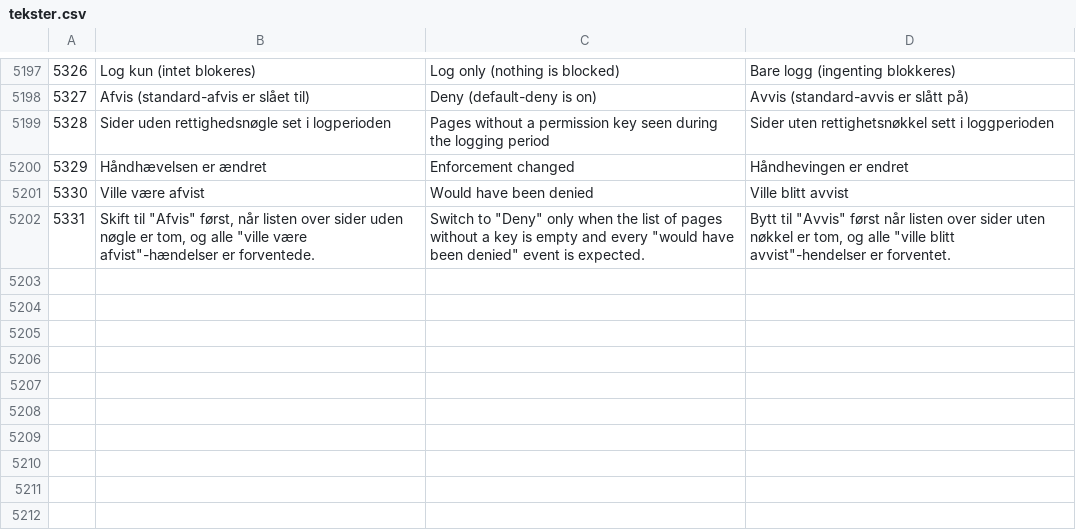
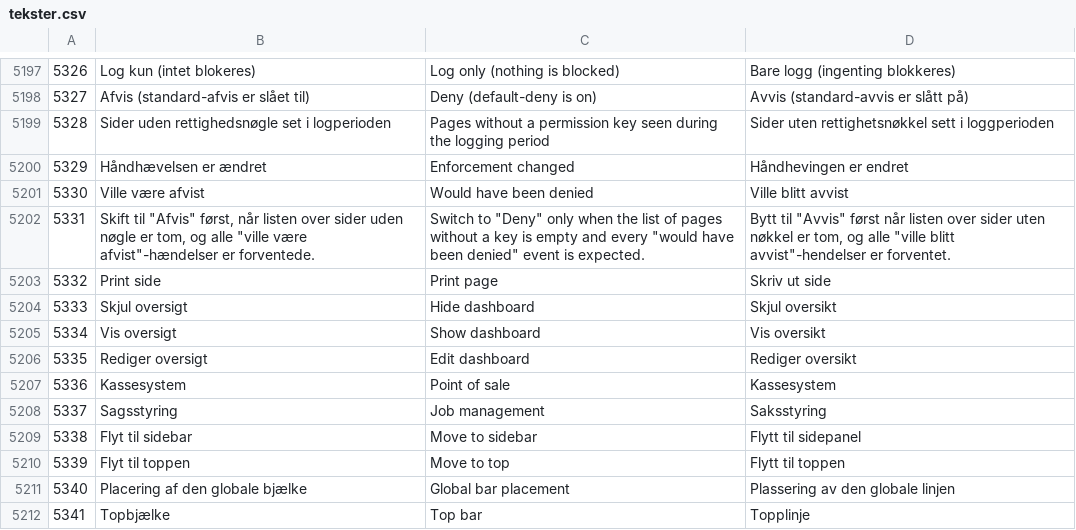
Before and after one commit to sawaneh1/saldi, a CSV file: importfiler/tekster.csv, drawn as a sheet; only a part is shown, gaps mark what is left out.

```diff
--- a/importfiler/tekster.csv
+++ b/importfiler/tekster.csv
@@ -5202 +5202,11 @@
 5331	Skift til "Afvis" først, når listen over sider uden nøgle er tom, og alle "ville være afvist"-hændelser er forventede.	Switch to "Deny" only when the list of pages without a key is empty and every "would have been denied" event is expected.	Bytt til "Avvis" først når listen over sider uten nøkkel er tom, og alle "ville blitt avvist"-hendelser er forventet.
+5332	Print side	Print page	Skriv ut side
+5333	Skjul oversigt	Hide dashboard	Skjul oversikt
+5334	Vis oversigt	Show dashboard	Vis oversikt
+5335	Rediger oversigt	Edit dashboard	Rediger oversikt
+5336	Kassesystem	Point of sale	Kassesystem
+5337	Sagsstyring	Job management	Saksstyring
+5338	Flyt til sidebar	Move to sidebar	Flytt til sidepanel
+5339	Flyt til toppen	Move to top	Flytt til toppen
+5340	Placering af den globale bjælke	Global bar placement	Plassering av den globale linjen
+5341	Topbjælke	Top bar	Topplinje
```
Also changed, not shown: 15 other files.
